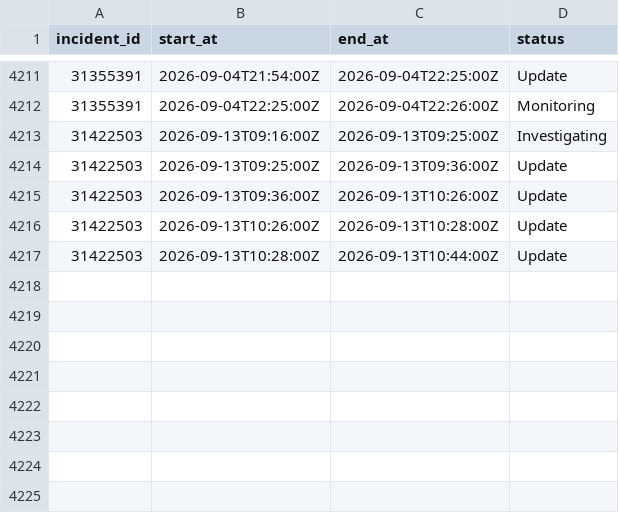
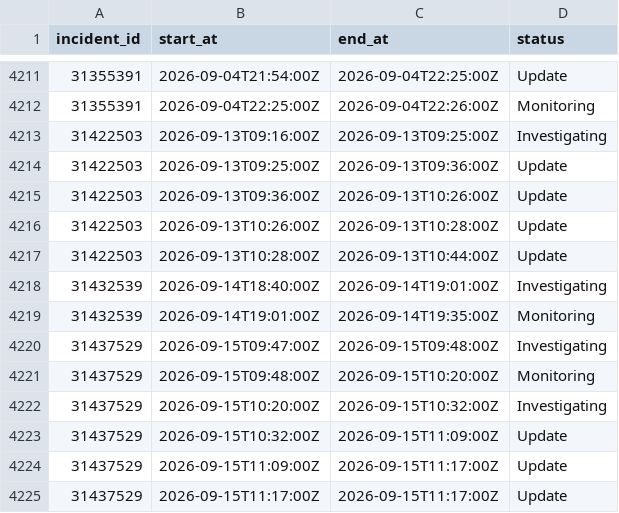
Before and after one commit to paradise-runner/feels-like-github-status, a CSV file: parsed/segments.csv, drawn as a sheet; only a part is shown, gaps mark what is left out.

```diff
--- a/parsed/segments.csv
+++ b/parsed/segments.csv
@@ -4217 +4217,9 @@ incident_id,start_at,end_at,status
 31422503,2026-09-13T10:28:00Z,2026-09-13T10:44:00Z,Update
+31432539,2026-09-14T18:40:00Z,2026-09-14T19:01:00Z,Investigating
+31432539,2026-09-14T19:01:00Z,2026-09-14T19:35:00Z,Monitoring
+31437529,2026-09-15T09:47:00Z,2026-09-15T09:48:00Z,Investigating
+31437529,2026-09-15T09:48:00Z,2026-09-15T10:20:00Z,Monitoring
+31437529,2026-09-15T10:20:00Z,2026-09-15T10:32:00Z,Investigating
+31437529,2026-09-15T10:32:00Z,2026-09-15T11:09:00Z,Update
+31437529,2026-09-15T11:09:00Z,2026-09-15T11:17:00Z,Update
+31437529,2026-09-15T11:17:00Z,2026-09-15T11:17:00Z,Update
```
Also changed, not shown: parsed/downtime_windows.csv, 2 other files.
